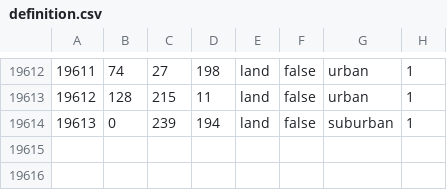
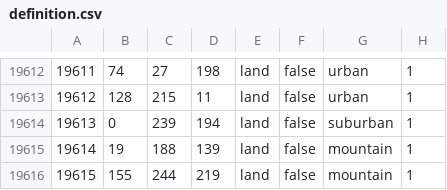
Before and after one commit to Ivysaur-Mrquestionmarks/epstein2020, a CSV file: map/definition.csv, drawn as a sheet; only a part is shown, gaps mark what is left out; the diff names each change by its address in the sheet, - before the commit and + after, or states it on an @@ line.

Commit message:
Update definition.csv

```diff
--- a/map/definition.csv
+++ b/map/definition.csv
+row 19615: 19614 | 19 | 188 | 139 | land | false | mountain | 1
+row 19616: 19615 | 155 | 244 | 219 | land | false | mountain | 1
```
